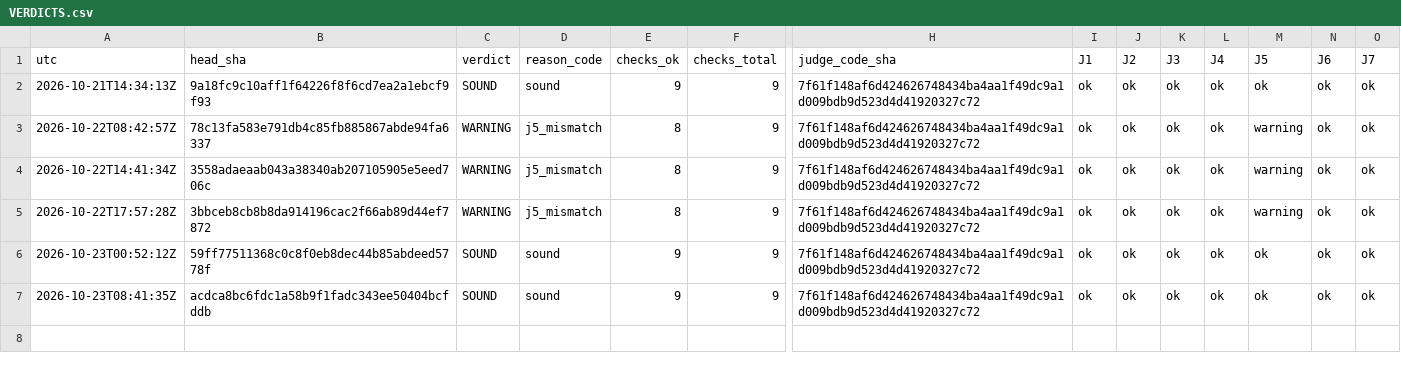
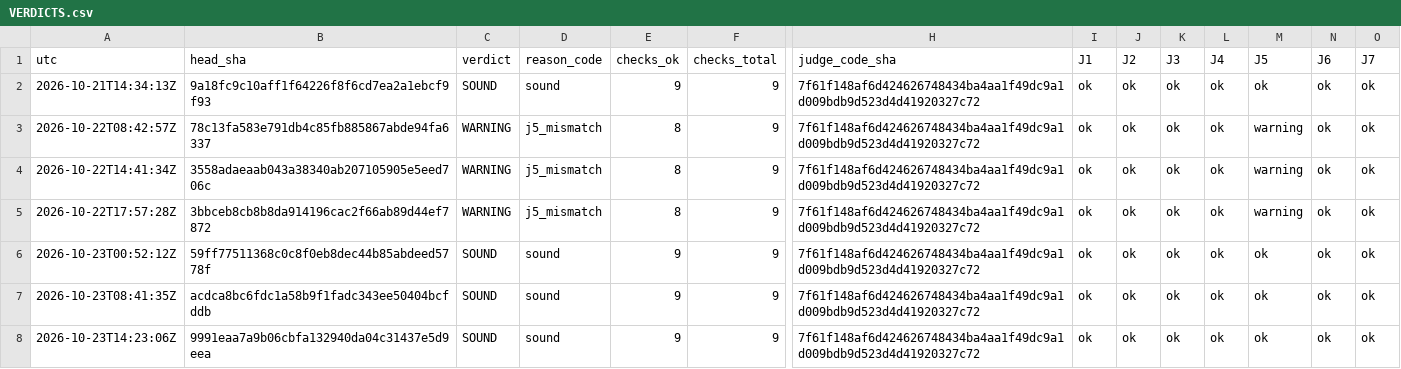
Before and after one commit to Mohamedalhaaj/gold-forward-watch, a CSV file: reports/judge/VERDICTS.csv, drawn as a sheet; only a part is shown, gaps mark what is left out; rows hold the shown columns only; the diff names each change by its address in the sheet, - before the commit and + after, or states it on an @@ line.

```diff
--- a/reports/judge/VERDICTS.csv
+++ b/reports/judge/VERDICTS.csv
+row 8: 2026-10-23T14:23:06Z | 9991eaa7a9b06cbfa132940da04c31437e5d9eea | SOUND | sound | 9 | 9 | 7f61f148af6d424626748434ba4aa1f49dc9a1d009bdb9d523d4d41920327c72 | ok | ok | ok | ok | ok | ok | ok
```
Also changed, not shown: 4 other files.
